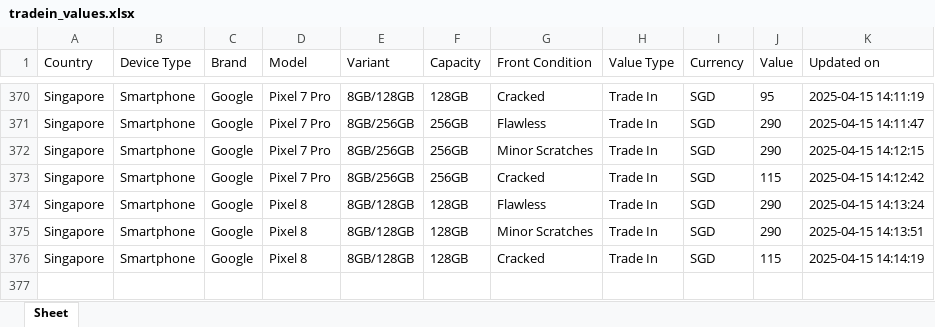
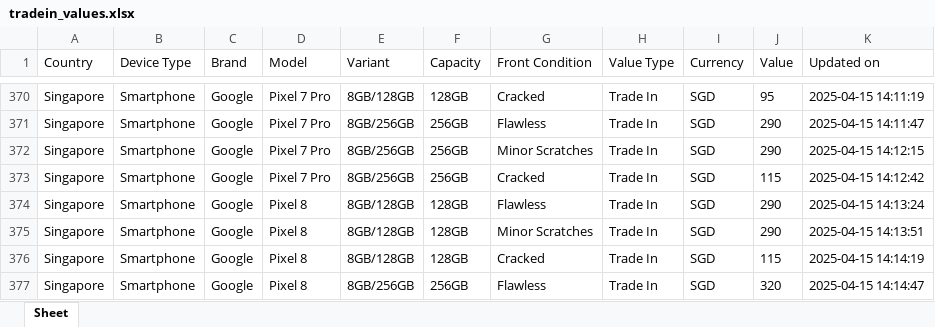
Before and after one commit to Ashutoshmitra/TradeBot, an Excel workbook: tradein_values.xlsx, sheet Sheet, drawn as a sheet; only a part is shown, gaps mark what is left out; values as stored, in another font and other column widths than the file's, no borders; the diff names each change by its address in the sheet, - before the commit and + after, or states it on an @@ line.

```diff
--- a/tradein_values.xlsx (sheet Sheet)
+++ b/tradein_values.xlsx (sheet Sheet)
+row 377: Singapore | Smartphone | Google | Pixel 8 | 8GB/256GB | 256GB | Flawless | Trade In | SGD | 320 | 2025-04-15 14:14:47
```
